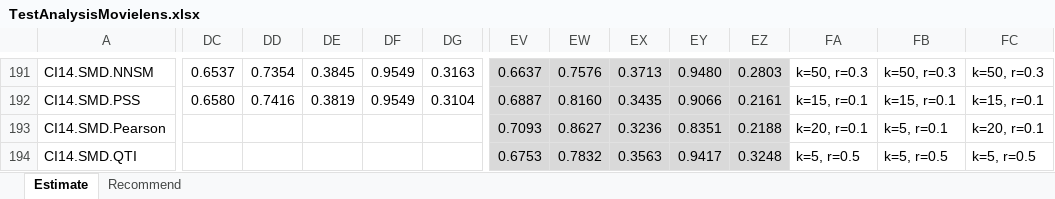
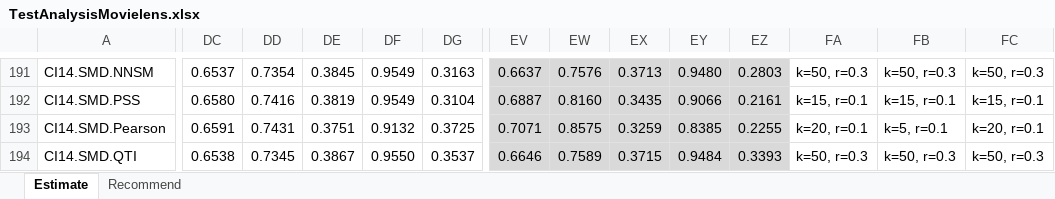
Before and after one commit to locnguyenacademic/sim, an Excel workbook: 4_testing/neighborcf/movielens/2022.05.19-big/TestAnalysisMovielens.xlsx, sheet Estimate, drawn as a sheet; only a part is shown, gaps mark what is left out; values as stored, in another font and other column widths than the file's, no borders; the diff covers the shown part only; the diff names each change by its address in the sheet, - before the commit and + after, or states it on an @@ line.

```diff
--- a/4_testing/neighborcf/movielens/2022.05.19-big/TestAnalysisMovielens.xlsx (sheet Estimate)
+++ b/4_testing/neighborcf/movielens/2022.05.19-big/TestAnalysisMovielens.xlsx (sheet Estimate)
-DC193: (empty)
+DC193: 0.6591
-DD193: (empty)
+DD193: 0.7431
-DE193: (empty)
+DE193: 0.3751
-DF193: (empty)
+DF193: 0.9132
-DG193: (empty)
+DG193: 0.3725
-EV193: 0.7093
+EV193: 0.7071
-EW193: 0.8627
+EW193: 0.8575
-EX193: 0.3236
+EX193: 0.3259
-EY193: 0.8351
+EY193: 0.8385
-EZ193: 0.2188
+EZ193: 0.2255
-DC194: (empty)
+DC194: 0.6538
-DD194: (empty)
+DD194: 0.7345
-DE194: (empty)
+DE194: 0.3867
-DF194: (empty)
+DF194: 0.9550
-DG194: (empty)
+DG194: 0.3537
-EV194: 0.6753
+EV194: 0.6646
-EW194: 0.7832
+EW194: 0.7589
-EX194: 0.3563
+EX194: 0.3715
-EY194: 0.9417
+EY194: 0.9484
-EZ194: 0.3248
+EZ194: 0.3393
-FA194: k=5, r=0.5
+FA194: k=50, r=0.3
-FB194: k=5, r=0.5
+FB194: k=50, r=0.3
-FC194: k=5, r=0.5
+FC194: k=50, r=0.3
```
Also changed, not shown: 735 edited cells and cell formats elsewhere in this sheet, sheet Recommend, 4_testing/neighborcf/filmtrust/2022.05.19-big/TestAnalysisFilmTrust.xlsx, 2 other files.
